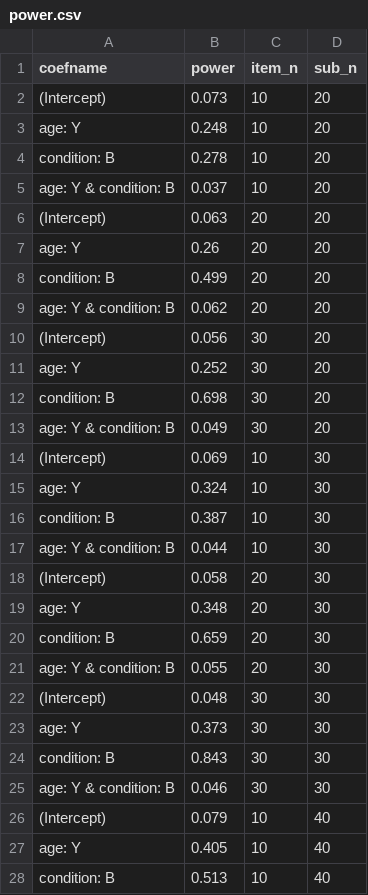
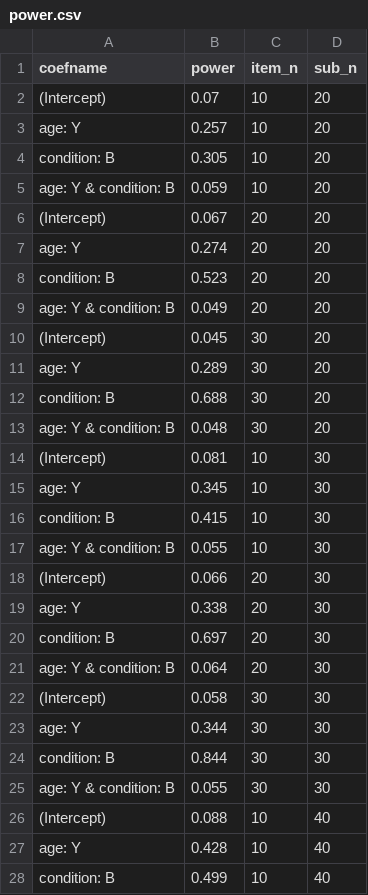
Before and after one commit to RePsychLing/sim-tutorial, a CSV file: sim/power.csv, drawn as a sheet; only a part is shown; the diff covers the shown part only.

```diff
--- a/sim/power.csv
+++ b/sim/power.csv
@@ -1,28 +1,28 @@
 coefname,power,item_n,sub_n
-(Intercept),0.073,10,20
-age: Y,0.248,10,20
-condition: B,0.278,10,20
-age: Y & condition: B,0.037,10,20
-(Intercept),0.063,20,20
-age: Y,0.26,20,20
-condition: B,0.499,20,20
-age: Y & condition: B,0.062,20,20
-(Intercept),0.056,30,20
-age: Y,0.252,30,20
-condition: B,0.698,30,20
-age: Y & condition: B,0.049,30,20
-(Intercept),0.069,10,30
-age: Y,0.324,10,30
-condition: B,0.387,10,30
-age: Y & condition: B,0.044,10,30
-(Intercept),0.058,20,30
-age: Y,0.348,20,30
-condition: B,0.659,20,30
-age: Y & condition: B,0.055,20,30
-(Intercept),0.048,30,30
-age: Y,0.373,30,30
-condition: B,0.843,30,30
-age: Y & condition: B,0.046,30,30
-(Intercept),0.079,10,40
-age: Y,0.405,10,40
-condition: B,0.513,10,40
+(Intercept),0.07,10,20
+age: Y,0.257,10,20
+condition: B,0.305,10,20
+age: Y & condition: B,0.059,10,20
+(Intercept),0.067,20,20
+age: Y,0.274,20,20
+condition: B,0.523,20,20
+age: Y & condition: B,0.049,20,20
+(Intercept),0.045,30,20
+age: Y,0.289,30,20
+condition: B,0.688,30,20
+age: Y & condition: B,0.048,30,20
+(Intercept),0.081,10,30
+age: Y,0.345,10,30
+condition: B,0.415,10,30
+age: Y & condition: B,0.055,10,30
+(Intercept),0.066,20,30
+age: Y,0.338,20,30
+condition: B,0.697,20,30
+age: Y & condition: B,0.064,20,30
+(Intercept),0.058,30,30
+age: Y,0.344,30,30
+condition: B,0.844,30,30
+age: Y & condition: B,0.055,30,30
+(Intercept),0.088,10,40
+age: Y,0.428,10,40
+condition: B,0.499,10,40
```
Also changed, not shown: 9 edited cells elsewhere in this file, sim/kb07_sim.csv, 15 other files.
